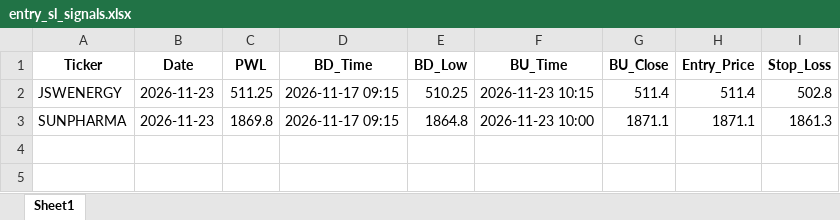
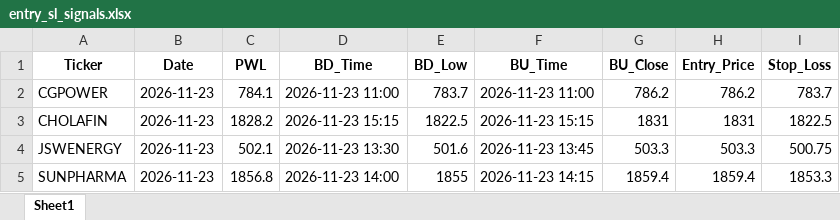
Before and after one commit to chandancv62-mtf/telegram-notifier, an Excel workbook: data/entry_sl_signals.xlsx, sheet Sheet1, drawn as a sheet; values as stored, in another font and other column widths than the file's, no borders; addresses are those after the commit; the diff names each change by its address in the sheet, - before the commit and + after, or states it on an @@ line.

```diff
--- a/data/entry_sl_signals.xlsx (sheet Sheet1)
+++ b/data/entry_sl_signals.xlsx (sheet Sheet1)
+row 2: CGPOWER | 2026-11-23 | 784.1 | 2026-11-23 11:00 | 783.7 | 2026-11-23 11:00 | 786.2 | 786.2 | 783.7
+row 3: CHOLAFIN | 2026-11-23 | 1828.2 | 2026-11-23 15:15 | 1822.5 | 2026-11-23 15:15 | 1831 | 1831 | 1822.5
-C4 (PWL): 511.25
+C4 (PWL): 502.1
-D4 (BD_Time): 2026-11-17 09:15
+D4 (BD_Time): 2026-11-23 13:30
-E4 (BD_Low): 510.25
+E4 (BD_Low): 501.6
-F4 (BU_Time): 2026-11-23 10:15
+F4 (BU_Time): 2026-11-23 13:45
-G4 (BU_Close): 511.4
+G4 (BU_Close): 503.3
-H4 (Entry_Price): 511.4
+H4 (Entry_Price): 503.3
-I4 (Stop_Loss): 502.8
+I4 (Stop_Loss): 500.75
-C5 (PWL): 1869.8
+C5 (PWL): 1856.8
-D5 (BD_Time): 2026-11-17 09:15
+D5 (BD_Time): 2026-11-23 14:00
-E5 (BD_Low): 1864.8
+E5 (BD_Low): 1855
-F5 (BU_Time): 2026-11-23 10:00
+F5 (BU_Time): 2026-11-23 14:15
-G5 (BU_Close): 1871.1
+G5 (BU_Close): 1859.4
-H5 (Entry_Price): 1871.1
+H5 (Entry_Price): 1859.4
-I5 (Stop_Loss): 1861.3
+I5 (Stop_Loss): 1853.3
```
Also changed, not shown: data/trade_tracker_results.xlsx, data/weekly_final_trading_signals.xlsx.
